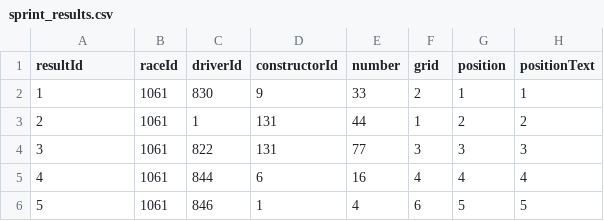
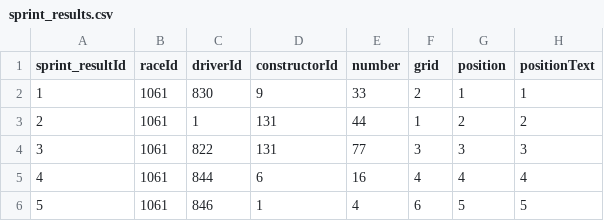
Before and after one commit to Sergio-Ibarra-1795/CoderHouse_DataAnalytics_gitHub, a CSV file: SOLO_SQL_Coder/Formula1_Data/sprint_results.csv, drawn as a sheet; only a part is shown; the diff names each change by its address in the sheet, - before the commit and + after, or states it on an @@ line.

Commit message:
Creando base de datos de Formula1_1 parte 2

```diff
--- a/SOLO_SQL_Coder/Formula1_Data/sprint_results.csv
+++ b/SOLO_SQL_Coder/Formula1_Data/sprint_results.csv
-A1: resultId
+A1: sprint_resultId
```
Also changed, not shown: SOLO_SQL_Coder/Formula1_Data/drivers.csv, SOLO_SQL_Coder/Formula1_Data/qualifying.csv, 3 other files.
